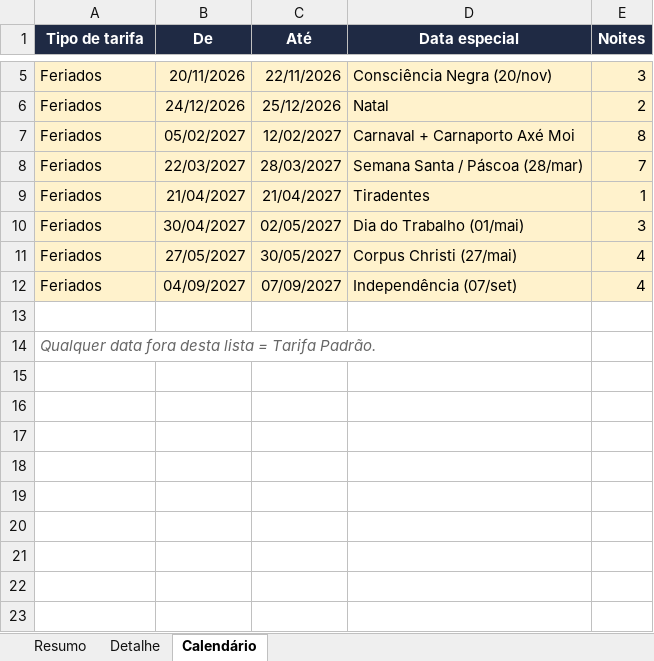
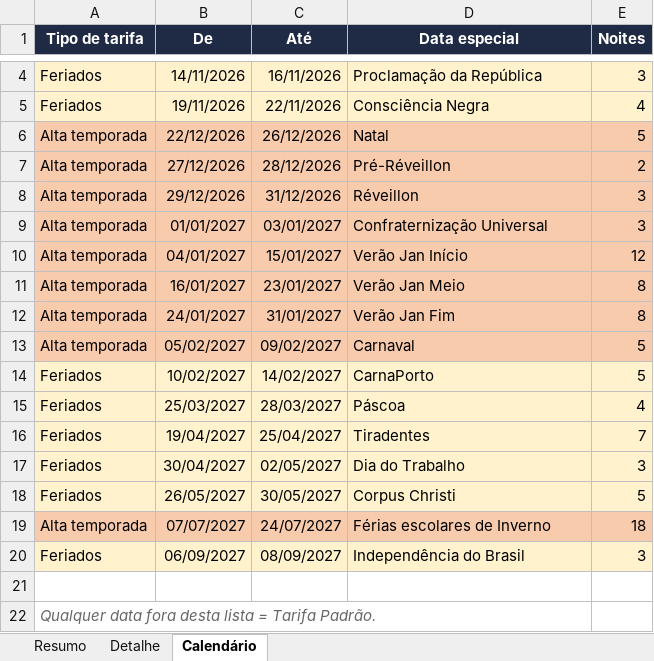
Before and after one commit to mateusribassocial-code/artezian-workspace, an Excel workbook: Setor de Locação/Faixa de Diárias - Padrão, Feriados e Alta.xlsx, sheet Calendário, drawn as a sheet; only a part is shown, gaps mark what is left out; values as stored, in another font and other column widths than the file's, no borders; removed rows and columns are numbered as before the commit, all else as after; the diff covers the shown part only; the diff names each change by its address in the sheet, - before the commit and + after, or states it on an @@ line.

```diff
--- a/Setor de Locação/Faixa de Diárias - Padrão, Feriados e Alta.xlsx (sheet Calendário)
+++ b/Setor de Locação/Faixa de Diárias - Padrão, Feriados e Alta.xlsx (sheet Calendário)
-B4 (De): 20/11/2026
+B4 (De): 14/11/2026
-C4 (Até): 22/11/2026
+C4 (Até): 16/11/2026
-D4 (Data especial): Consciência Negra (20/nov)
+D4 (Data especial): Proclamação da República
-row 6: Feriados | 24/12/2026 | 25/12/2026 | Natal | 2
+row 5: Feriados | 19/11/2026 | 22/11/2026 | Consciência Negra | 4
+row 6: Alta temporada | 22/12/2026 | 26/12/2026 | Natal | 5
+row 7: Alta temporada | 27/12/2026 | 28/12/2026 | Pré-Réveillon | 2
+row 8: Alta temporada | 29/12/2026 | 31/12/2026 | Réveillon | 3
+row 9: Alta temporada | 01/01/2027 | 03/01/2027 | Confraternização Universal | 3
+row 10: Alta temporada | 04/01/2027 | 15/01/2027 | Verão Jan Início | 12
+row 11: Alta temporada | 16/01/2027 | 23/01/2027 | Verão Jan Meio | 8
+row 12: Alta temporada | 24/01/2027 | 31/01/2027 | Verão Jan Fim | 8
-A13 (Tipo de tarifa): Feriados
+A13 (Tipo de tarifa): Alta temporada
-A13:E13 fill: #FFF2CC
+A13:E13 fill: #F8CBAD
-C13 (Até): 12/02/2027
+C13 (Até): 09/02/2027
-D13 (Data especial): Carnaval + Carnaporto Axé Moi
+D13 (Data especial): Carnaval
-E13 (Noites): 8
+E13 (Noites): 5
+row 14: Feriados | 10/02/2027 | 14/02/2027 | CarnaPorto | 5
-B15 (De): 22/03/2027
+B15 (De): 25/03/2027
-D15 (Data especial): Semana Santa / Páscoa (28/mar)
+D15 (Data especial): Páscoa
-E15 (Noites): 7
+E15 (Noites): 4
-B16 (De): 21/04/2027
+B16 (De): 19/04/2027
-C16 (Até): 21/04/2027
+C16 (Até): 25/04/2027
-E16 (Noites): 1
+E16 (Noites): 7
-D17 (Data especial): Dia do Trabalho (01/mai)
+D17 (Data especial): Dia do Trabalho
-B18 (De): 27/05/2027
+B18 (De): 26/05/2027
-D18 (Data especial): Corpus Christi (27/mai)
+D18 (Data especial): Corpus Christi
-E18 (Noites): 4
+E18 (Noites): 5
-row 12: Feriados | 04/09/2027 | 07/09/2027 | Independência (07/set) | 4
+row 19: Alta temporada | 07/07/2027 | 24/07/2027 | Férias escolares de Inverno | 18
+row 20: Feriados | 06/09/2027 | 08/09/2027 | Independência do Brasil | 3
```
Also changed, not shown: 1 removed row and 6 edited cells elsewhere in this sheet, sheet Detalhe, sheet Resumo, 1 other file.
